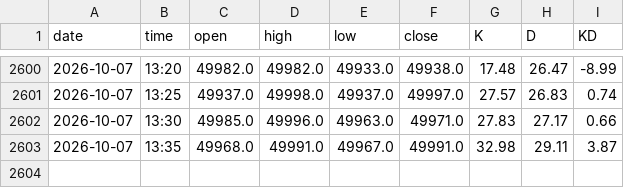
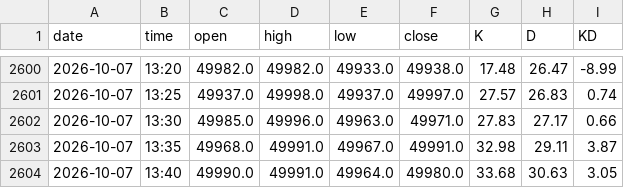
Before and after one commit to ShowuNew/mxf-kd5, a CSV file: kd5_data.csv, drawn as a sheet; only a part is shown, gaps mark what is left out.

Commit message:
data 10/07 14:14

```diff
--- a/kd5_data.csv
+++ b/kd5_data.csv
@@ -2603 +2603,2 @@ date,time,open,high,low,close,K,D,KD
 2026-10-07,13:35,49968.0,49991.0,49967.0,49991.0,32.98,29.11,3.87
+2026-10-07,13:40,49990.0,49991.0,49964.0,49980.0,33.68,30.63,3.05
```
